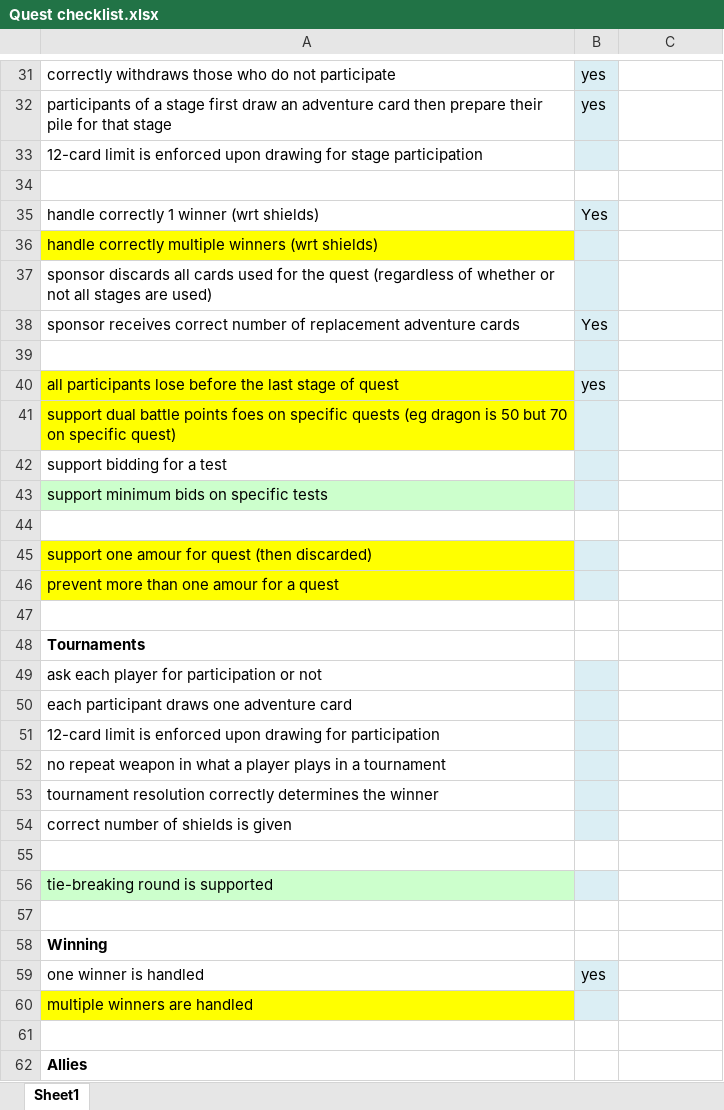
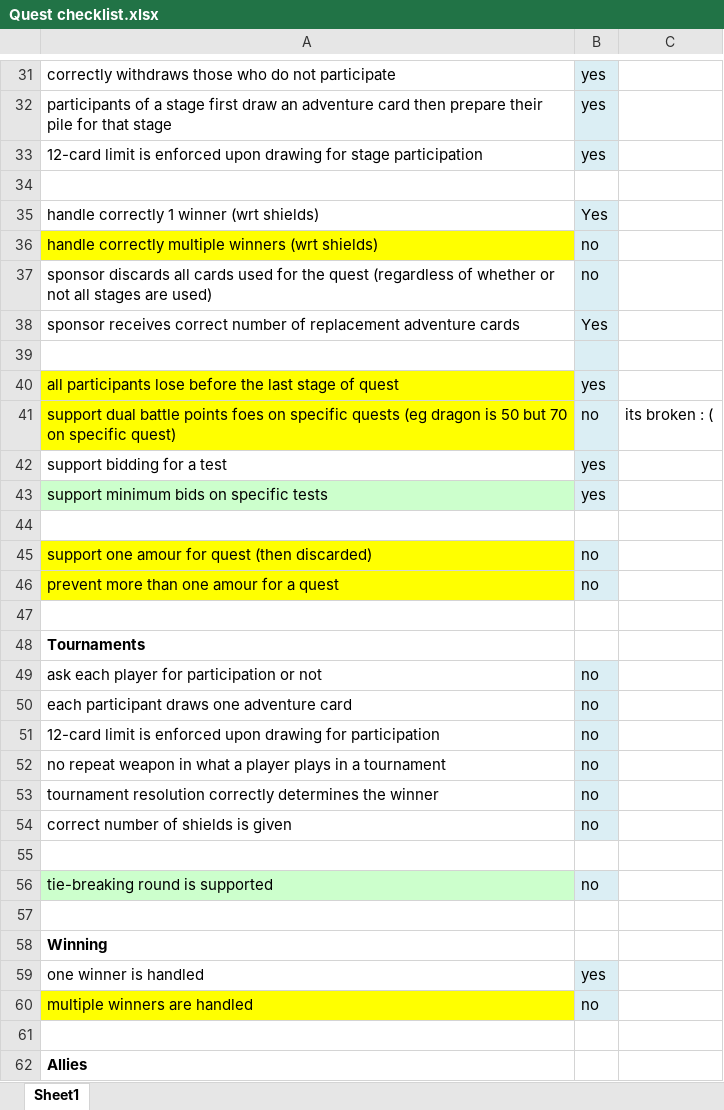
Before and after one commit to sh2de/COMP3004Project, an Excel workbook: Quest checklist.xlsx, sheet Sheet1, drawn as a sheet; only a part is shown, gaps mark what is left out; values as stored, in another font and other column widths than the file's, no borders; the diff covers the shown part only; the diff names each change by its address in the sheet, - before the commit and + after, or states it on an @@ line.

Commit message:
checklist

```diff
--- a/Quest checklist.xlsx (sheet Sheet1)
+++ b/Quest checklist.xlsx (sheet Sheet1)
-B33: (empty)
+B33: yes
-B36:B37: (empty)
+B36:B37: no
-B41: (empty)
+B41: no
-C41: (empty)
+C41: its broken : (
-B42:B43: (empty)
+B42:B43: yes
-B45:B46: (empty)
+B45:B46: no
-B49:B54: (empty)
+B49:B54: no
-B56: (empty)
+B56: no
-B60: (empty)
+B60: no
```
Also changed, not shown: 17 edited cells elsewhere in this sheet.
